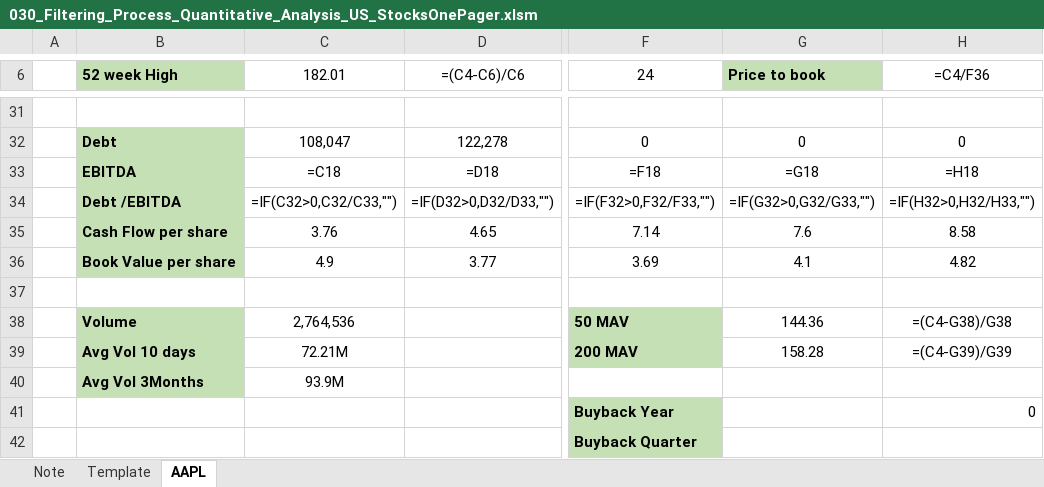
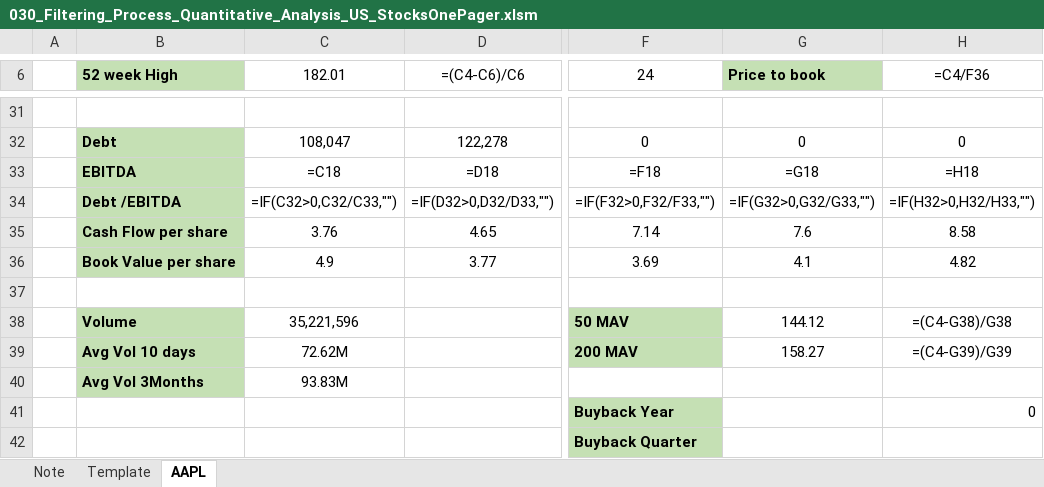
Before and after one commit to markjm5/portfoliomanagement, an Excel workbook: trading_excel_files/04_Filtering_Process/030_Filtering_Process_Quantitative_Analysis_US_StocksOnePager.xlsm, sheet AAPL, drawn as a sheet; only a part is shown, gaps mark what is left out; values as stored, in another font and other column widths than the file's, no borders; formulas without a stored value are shown as written; the diff covers the shown part only; the diff names each change by its address in the sheet, - before the commit and + after, or states it on an @@ line.

```diff
--- a/trading_excel_files/04_Filtering_Process/030_Filtering_Process_Quantitative_Analysis_US_StocksOnePager.xlsm (sheet AAPL)
+++ b/trading_excel_files/04_Filtering_Process/030_Filtering_Process_Quantitative_Analysis_US_StocksOnePager.xlsm (sheet AAPL)
-C38 (182.01): 2,764,536
+C38 (182.01): 35,221,596
-G38 (Price to book): 144.36
+G38 (Price to book): 144.12
-C39 (182.01): 72.21M
+C39 (182.01): 72.62M
-G39 (Price to book): 158.28
+G39 (Price to book): 158.27
-C40 (182.01): 93.9M
+C40 (182.01): 93.83M
```
Also changed, not shown: 32 edited cells elsewhere in this sheet, 1 other file.
